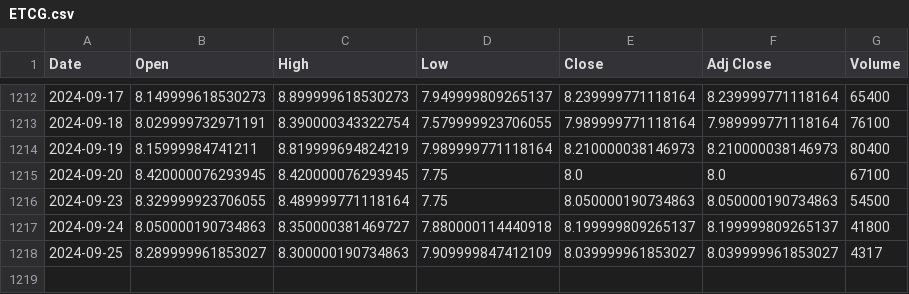
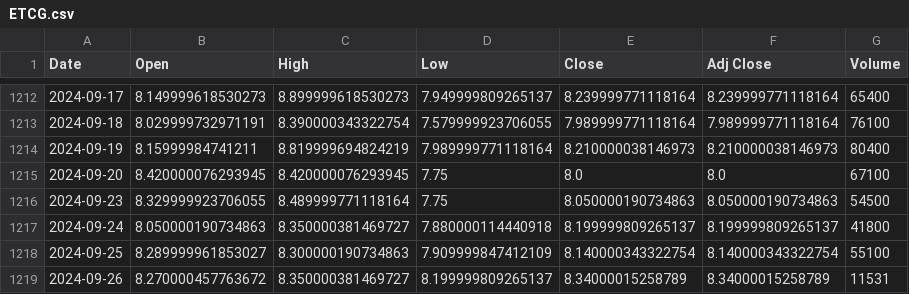
Before and after one commit to bharxhav/crypto-prognosis, a CSV file: data/assets/ETCG.csv, drawn as a sheet; only a part is shown, gaps mark what is left out.

```diff
--- a/data/assets/ETCG.csv
+++ b/data/assets/ETCG.csv
@@ -1217,2 +1217,3 @@ Date,Open,High,Low,Close,Adj Close,Volume
 2024-09-24,8.050000190734863,8.350000381469727,7.880000114440918,8.199999809265137,8.199999809265137,41800
-2024-09-25,8.289999961853027,8.300000190734863,7.909999847412109,8.039999961853027,8.039999961853027,4317
+2024-09-25,8.289999961853027,8.300000190734863,7.909999847412109,8.140000343322754,8.140000343322754,55100
+2024-09-26,8.270000457763672,8.350000381469727,8.199999809265137,8.34000015258789,8.34000015258789,11531
```
Also changed, not shown: data/assets/ETHE.csv, data/assets/GBTC.csv, 5 other files.
